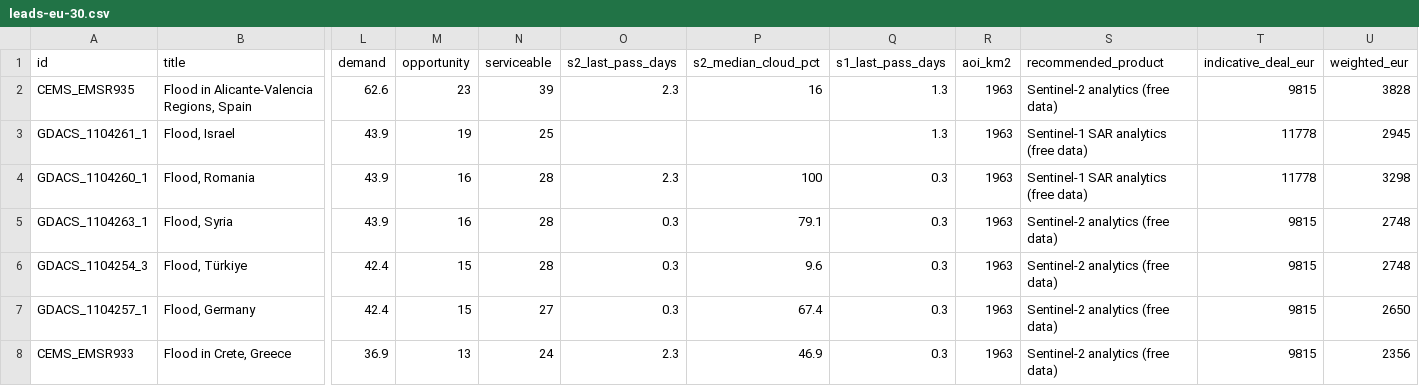
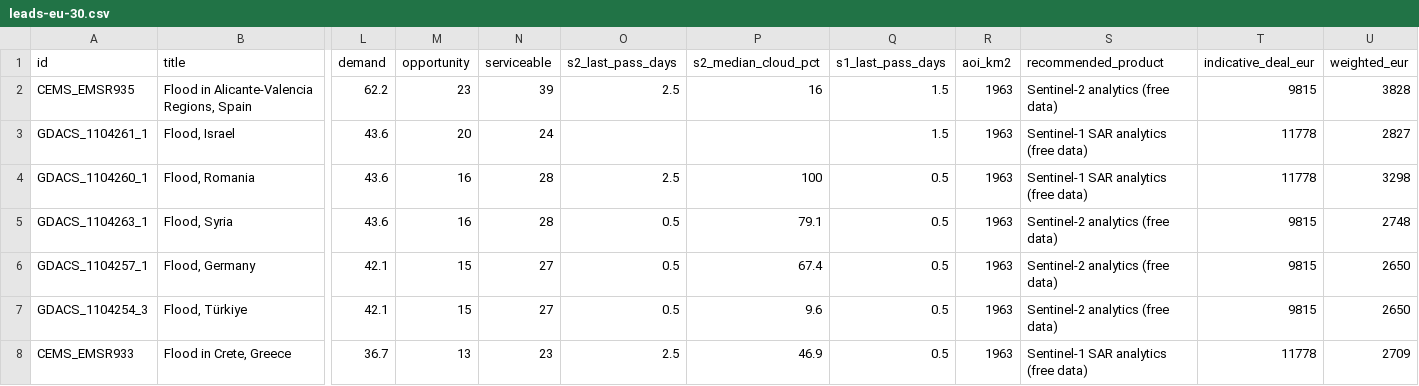
Before and after one commit to dchichorro/terrasignal, a CSV file: public/data/leads-eu-30.csv, drawn as a sheet; only a part is shown, gaps mark what is left out; removed rows and columns are numbered as before the commit, all else as after; rows hold the shown columns only; the diff names each change by its address in the sheet, - before the commit and + after, or states it on an @@ line.

```diff
--- a/public/data/leads-eu-30.csv
+++ b/public/data/leads-eu-30.csv
-L2 (demand): 62.6
+L2 (demand): 62.2
-O2 (s2_last_pass_days): 2.3
+O2 (s2_last_pass_days): 2.5
-Q2:Q3 (s1_last_pass_days): 1.3
+Q2:Q3 (s1_last_pass_days): 1.5
-L3:L5 (demand): 43.9
+L3:L5 (demand): 43.6
-M3 (opportunity): 19
+M3 (opportunity): 20
-N3 (serviceable): 25
+N3 (serviceable): 24
-U3 (weighted_eur): 2945
+U3 (weighted_eur): 2827
-O4 (s2_last_pass_days): 2.3
+O4 (s2_last_pass_days): 2.5
-Q4:Q5 (s1_last_pass_days): 0.3
+Q4:Q5 (s1_last_pass_days): 0.5
-O5 (s2_last_pass_days): 0.3
+O5 (s2_last_pass_days): 0.5
-row 6: GDACS_1104254_3 | Flood, Türkiye | 42.4 | 15 | 28 | 0.3 | 9.6 | 0.3 | 1963 | Sentinel-2 analytics (free data) | 9815 | 2748
-L6 (demand): 42.4
+L6 (demand): 42.1
-O6 (s2_last_pass_days): 0.3
+O6 (s2_last_pass_days): 0.5
-Q6 (s1_last_pass_days): 0.3
+Q6 (s1_last_pass_days): 0.5
+row 7: GDACS_1104254_3 | Flood, Türkiye | 42.1 | 15 | 27 | 0.5 | 9.6 | 0.5 | 1963 | Sentinel-2 analytics (free data) | 9815 | 2650
-L8 (demand): 36.9
+L8 (demand): 36.7
-N8 (serviceable): 24
+N8 (serviceable): 23
-O8 (s2_last_pass_days): 2.3
+O8 (s2_last_pass_days): 2.5
-Q8 (s1_last_pass_days): 0.3
+Q8 (s1_last_pass_days): 0.5
-S8 (recommended_product): Sentinel-2 analytics (free data)
+S8 (recommended_product): Sentinel-1 SAR analytics (free data)
-T8 (indicative_deal_eur): 9815
+T8 (indicative_deal_eur): 11778
-U8 (weighted_eur): 2356
+U8 (weighted_eur): 2709
```
Also changed, not shown: public/data/leads-eu-45.csv, public/data/leads-global-30.csv, 11 other files.
